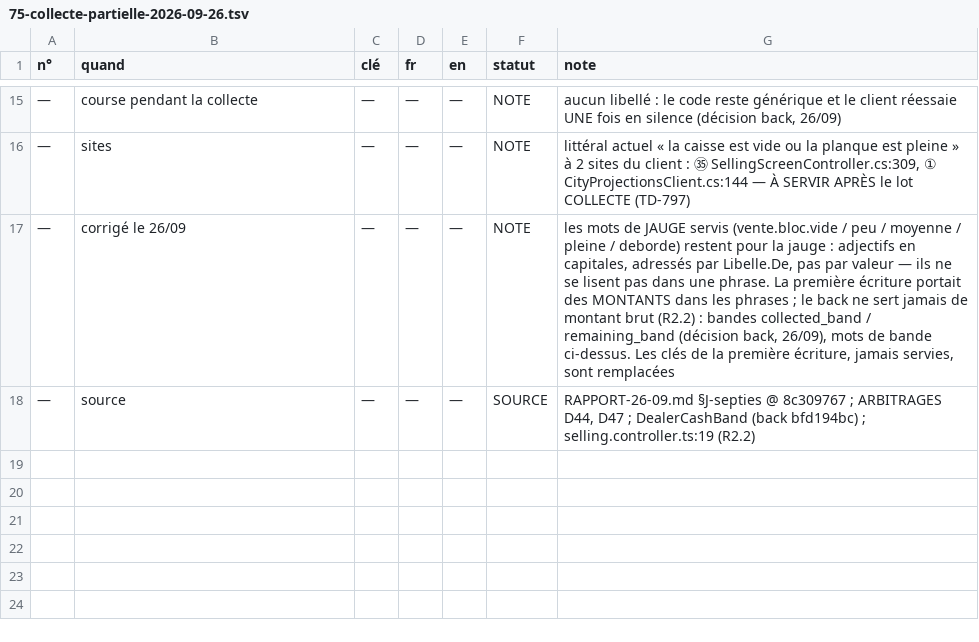
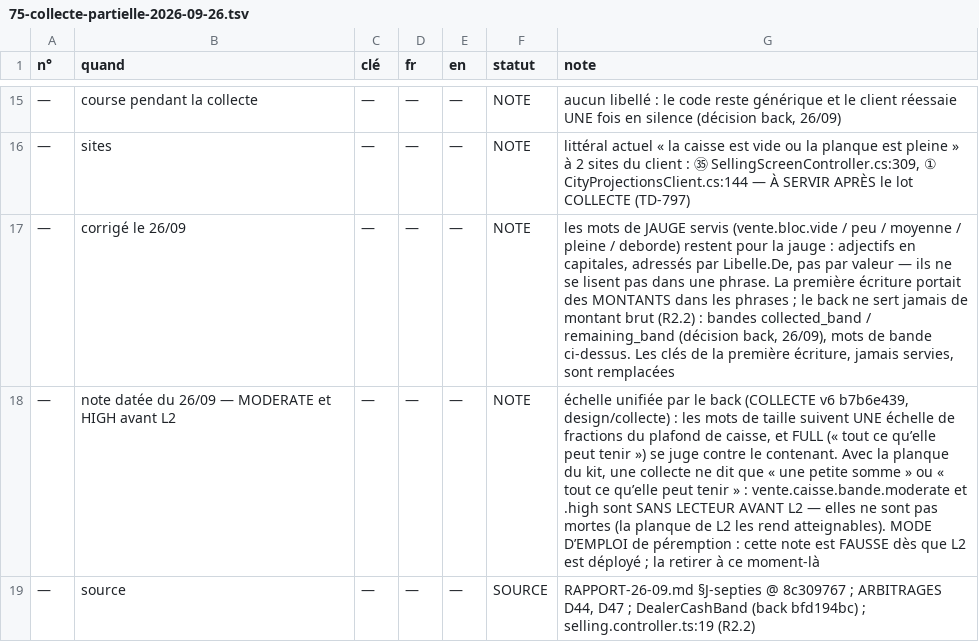
Before and after one commit to azha/mafia-builder-city-clean, a TSV file: Tools/atelier-2026-09-22/75-collecte-partielle-2026-09-26.tsv, drawn as a sheet; only a part is shown, gaps mark what is left out; the diff names each change by its address in the sheet, - before the commit and + after, or states it on an @@ line.

```diff
--- a/Tools/atelier-2026-09-22/75-collecte-partielle-2026-09-26.tsv
+++ b/Tools/atelier-2026-09-22/75-collecte-partielle-2026-09-26.tsv
+row 18: — | note datée du 26/09 — MODERATE et HIGH avant L2 | — | — | — | NOTE | échelle unifiée par le back (COLLECTE v6 b7b6e439, design/collecte) : les mots de taille suivent UNE échelle de fractions du plafond de caisse, et FULL (« tout ce qu’elle peut tenir ») se juge contre le contenant. Avec la planque du kit, une collecte ne dit que « une petite somme » ou « tout ce qu’elle peut tenir » : vente.caisse.bande.moderate et .high sont SANS LECTEUR AVANT L2 — elles ne sont pas mortes (la planque de L2 les rend atteignables). MODE D’EMPLOI de péremption : cette note est FAUSSE dès que L2 est déployé ; la retirer à ce moment-là
```
